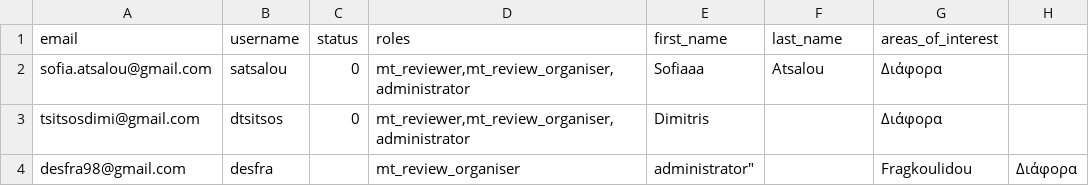
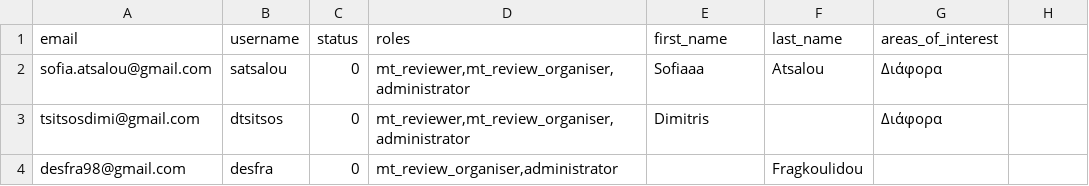
Before and after one commit to dtsitsos/graph-algorithms, a CSV file: test-reviewers-import.csv, drawn as a sheet.

Commit message:
Update test-reviewers-import.csv

```diff
--- a/test-reviewers-import.csv
+++ b/test-reviewers-import.csv
@@ -3,2 +3,2 @@ sofia.atsalou@gmail.com,satsalou,0,"mt_reviewer,mt_review_organiser,administrato
 tsitsosdimi@gmail.com,dtsitsos,0,"mt_reviewer,mt_review_organiser,administrator",Dimitris,,"Διάφορα"
-desfra98@gmail.com,desfra,,mt_review_organiser,administrator",,Fragkoulidou,"Διάφορα"
+desfra98@gmail.com,desfra,0,"mt_review_organiser,administrator",,Fragkoulidou,
```
